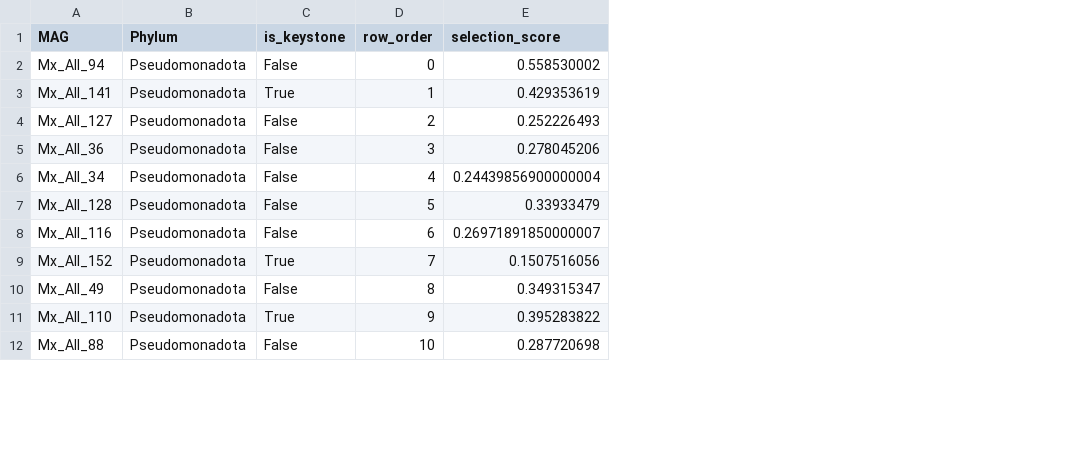
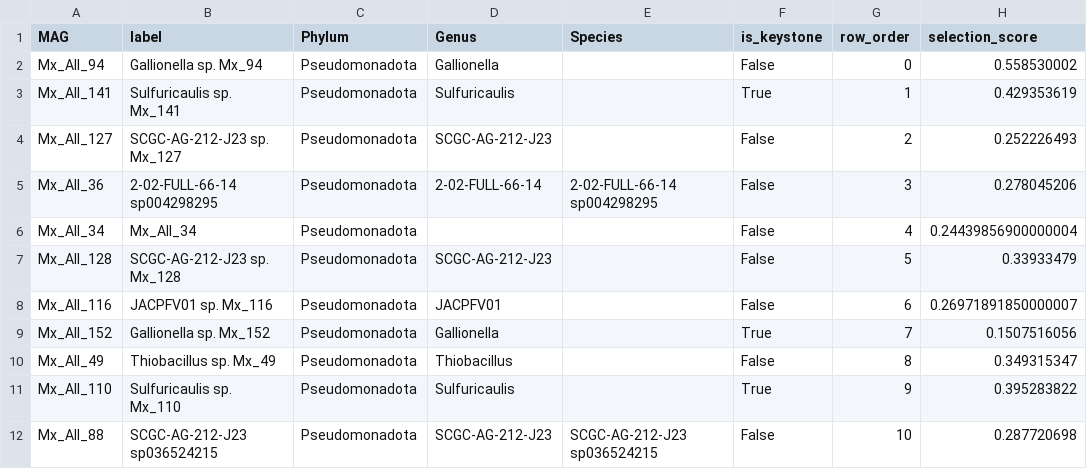
Before and after one commit to redlizzxy/EnvMeta, a TSV file: paper/benchmarks/validation/mag_heatmap/top30_stats.tsv, drawn as a sheet; only a part is shown; the diff names each change by its address in the sheet, - before the commit and + after, or states it on an @@ line.

```diff
--- a/paper/benchmarks/validation/mag_heatmap/top30_stats.tsv
+++ b/paper/benchmarks/validation/mag_heatmap/top30_stats.tsv
+column B (label), rows 2-12: Gallionella sp. Mx_94 | Sulfuricaulis sp. Mx_141 | SCGC-AG-212-J23 sp. Mx_127 | 2-02-FULL-66-14 sp004298295 | Mx_All_34 | SCGC-AG-212-J23 sp. Mx_128 | JACPFV01 sp. Mx_116 | Gallionella sp. Mx_152 | Thiobacillus sp. Mx_49 | Sulfuricaulis sp. Mx_110 | SCGC-AG-212-J23 sp036524215
+column D (Genus), rows 2-12: Gallionella | Sulfuricaulis | SCGC-AG-212-J23 | 2-02-FULL-66-14 |  | SCGC-AG-212-J23 | JACPFV01 | Gallionella | Thiobacillus | Sulfuricaulis | SCGC-AG-212-J23
+column E (Species), rows 5-12: 2-02-FULL-66-14 sp004298295 |  |  |  |  |  |  | SCGC-AG-212-J23 sp036524215
```
Also changed, not shown: paper/benchmarks/validation/mag_heatmap/top30_variance_stats.tsv, 8 other files.
